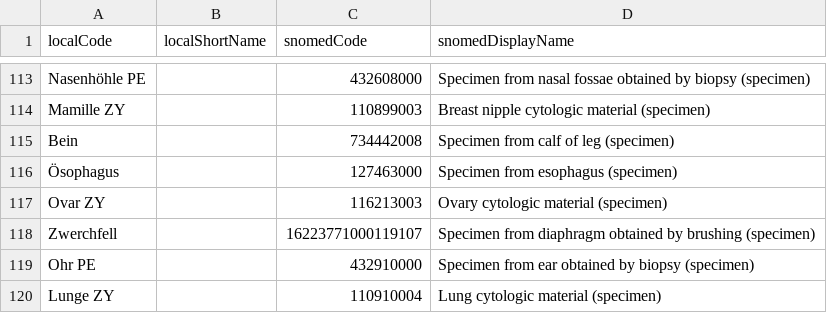
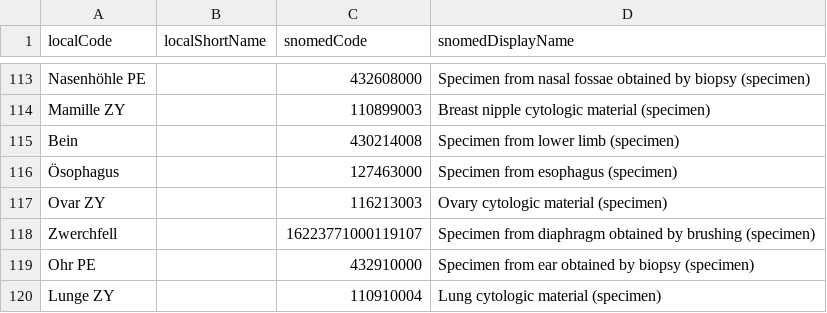
Before and after one commit to diz-unimr/nexus-patho-to-fhir, a CSV file: src/main/resources/mappings/specimenType.csv, drawn as a sheet; only a part is shown, gaps mark what is left out.

Commit message:
feat: add generalized specimen type

```diff
--- a/src/main/resources/mappings/specimenType.csv
+++ b/src/main/resources/mappings/specimenType.csv
@@ -114,3 +114,3 @@ Nasenhöhle PE,,432608000,Specimen from nasal fossae obtained by biopsy (specime
 Mamille ZY,,110899003,Breast nipple cytologic material (specimen)
-Bein,,734442008,Specimen from calf of leg (specimen)
+Bein,,430214008,Specimen from lower limb (specimen)
 Ösophagus,,127463000,Specimen from esophagus (specimen)
```
Also changed, not shown: 12 other files.
